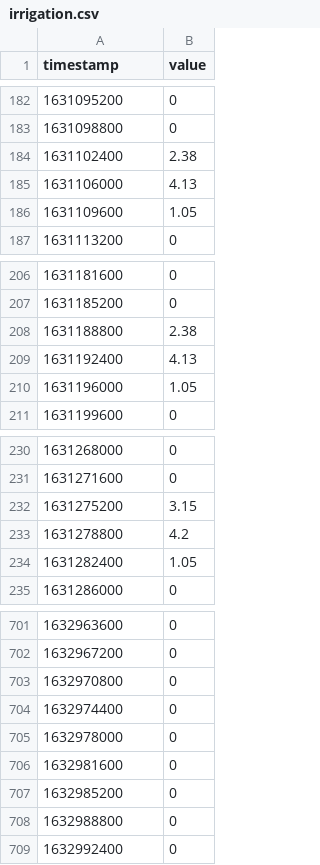
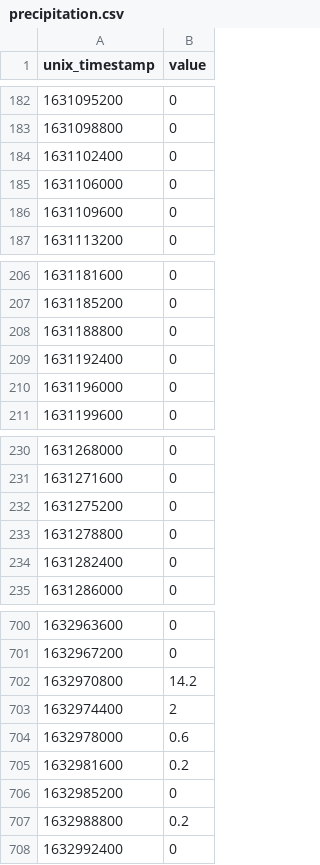
Before and after one commit to josephgiovanelli/watering_forecasting, a CSV file: resources/debug/data/precipitation.csv (was data/irrigation.csv), drawn as a sheet; only a part is shown, gaps mark what is left out; the diff covers the shown part only.

```diff
--- a/data/irrigation.csv
+++ b/resources/debug/data/precipitation.csv
@@ -1 +1 @@
-timestamp,value
+unix_timestamp,value
@@ -183,5 +183,5 @@ timestamp,value
 1631098800,0
-1631102400,2.38
-1631106000,4.13
-1631109600,1.05
+1631102400,0
+1631106000,0
+1631109600,0
 1631113200,0
@@ -207,5 +207,5 @@ timestamp,value
 1631185200,0
-1631188800,2.38
-1631192400,4.13
-1631196000,1.05
+1631188800,0
+1631192400,0
+1631196000,0
 1631199600,0
@@ -231,5 +231,5 @@ timestamp,value
 1631271600,0
-1631275200,3.15
-1631278800,4.2
-1631282400,1.05
+1631275200,0
+1631278800,0
+1631282400,0
 1631286000,0
@@ -702,8 +701,8 @@ timestamp,value
 1632967200,0
-1632970800,0
-1632974400,0
-1632978000,0
-1632981600,0
+1632970800,14.2
+1632974400,2
+1632978000,0.6
+1632981600,0.2
 1632985200,0
-1632988800,0
+1632988800,0.2
 1632992400,0
```
Also changed, not shown: 2 removed rows and 45 edited cells elsewhere in this file, resources/debug/data/air_humidity.csv, resources/debug/data/air_temperature.csv, 29 other files.
